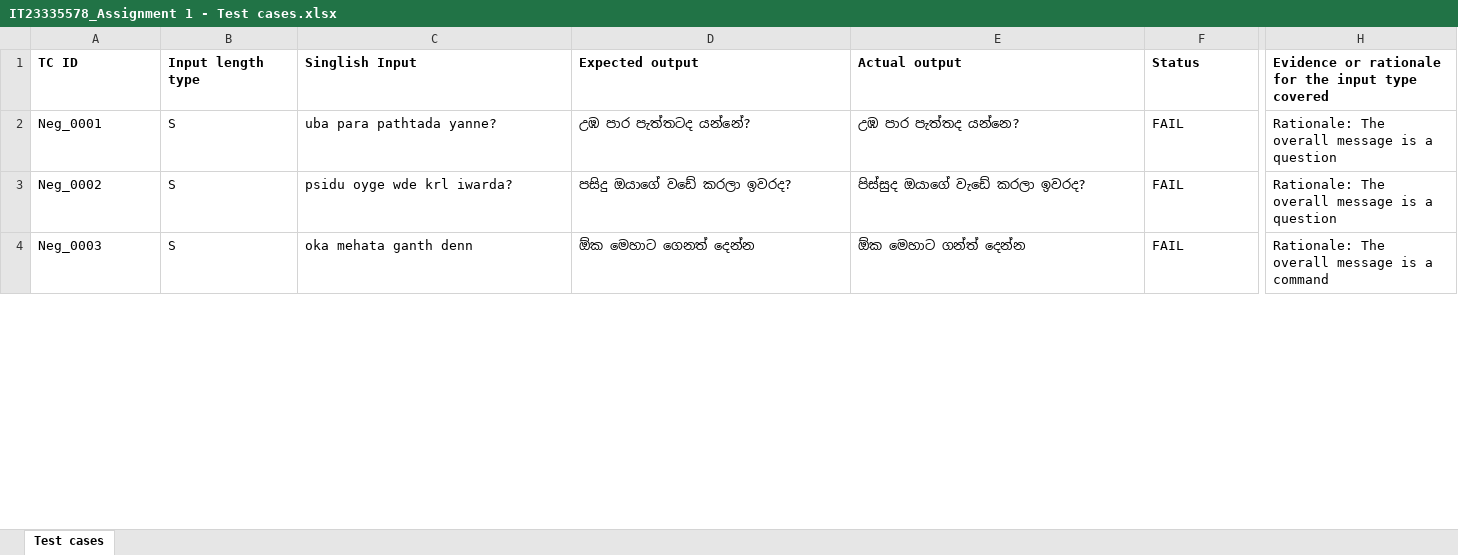
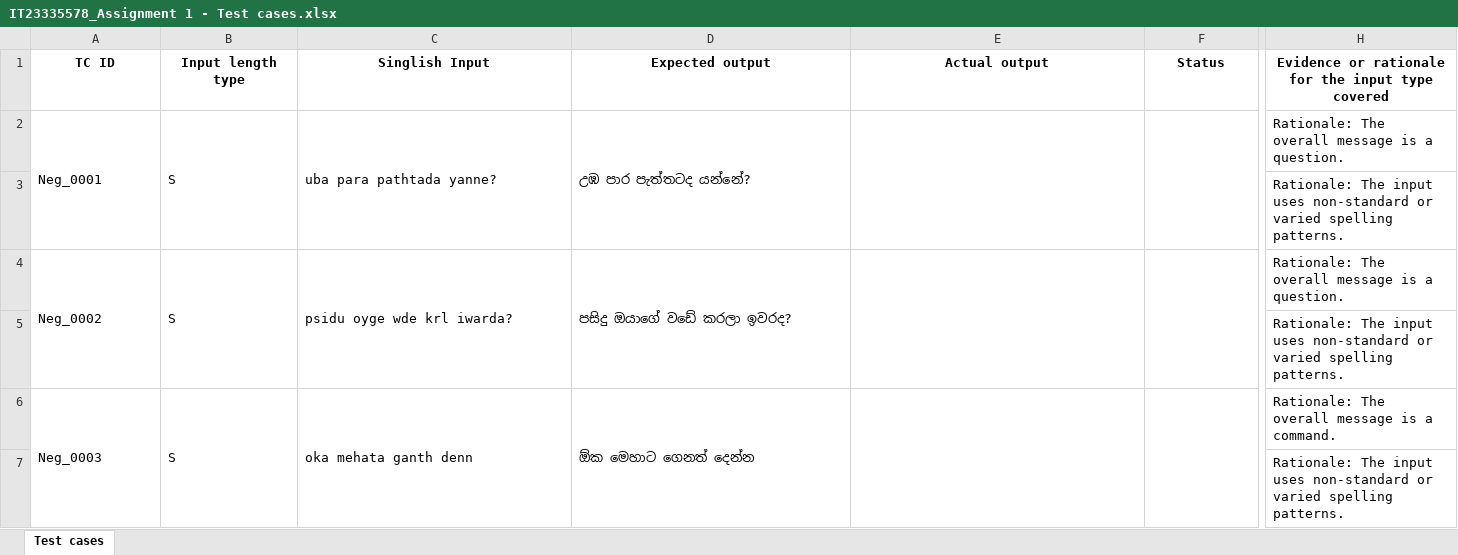
Before and after one commit to denuwan9/IT23335578_ITPM_Assignment_1, an Excel workbook: IT23335578/IT23335578_Assignment 1 - Test cases.xlsx, sheet Test cases, drawn as a sheet; only a part is shown, gaps mark what is left out; values as stored, in another font and other column widths than the file's, no borders; addresses are those after the commit; rows hold the shown columns only; the diff covers the shown part only; the diff names each change by its address in the sheet, - before the commit and + after, or states it on an @@ line.

Commit message:
feat: implement automated test execution script for Excel-based test cases using Playwright

```diff
--- a/IT23335578/IT23335578_Assignment 1 - Test cases.xlsx (sheet Test cases)
+++ b/IT23335578/IT23335578_Assignment 1 - Test cases.xlsx (sheet Test cases)
-A1:H1 alignment: left
+A1:H1 alignment: center
+A2:A3 merged
+B2:B3 merged
+C2:C3 merged
+D2:D3 merged
-E2 (Actual output): උඹ පාර පැත්තද යන්නෙ?
+E2 (Actual output): (empty)
+E2:E3 merged
-F2 (Status): FAIL
+F2 (Status): (empty)
+F2:F3 merged
-H2: Rationale: The overall message is a question
+H2: Rationale: The overall message is a question.
+row 3:  |  |  |  |  |  | Rationale: The input uses non-standard or varied spelling patterns.
+A4:A5 merged
+B4:B5 merged
+C4:C5 merged
+D4:D5 merged
-E4 (Actual output): පිස්සුද ඔයාගේ වැඩේ කරලා ඉවරද?
+E4 (Actual output): (empty)
+E4:E5 merged
-F4 (Status): FAIL
+F4 (Status): (empty)
+F4:F5 merged
-H4: Rationale: The overall message is a question
+H4: Rationale: The overall message is a question.
+row 5:  |  |  |  |  |  | Rationale: The input uses non-standard or varied spelling patterns.
+A6:A7 merged
+B6:B7 merged
+C6:C7 merged
+D6:D7 merged
-E6 (Actual output): ඕක මෙහාට ගන්ත් දෙන්න
+E6 (Actual output): (empty)
+E6:E7 merged
-F6 (Status): FAIL
+F6 (Status): (empty)
+F6:F7 merged
-H6: Rationale: The overall message is a command
+H6: Rationale: The overall message is a command.
+row 7:  |  |  |  |  |  | Rationale: The input uses non-standard or varied spelling patterns.
```
Also changed, not shown: 56 added rows, 107 edited cells, cell formats and merged cells elsewhere in this sheet, 2 other files.
